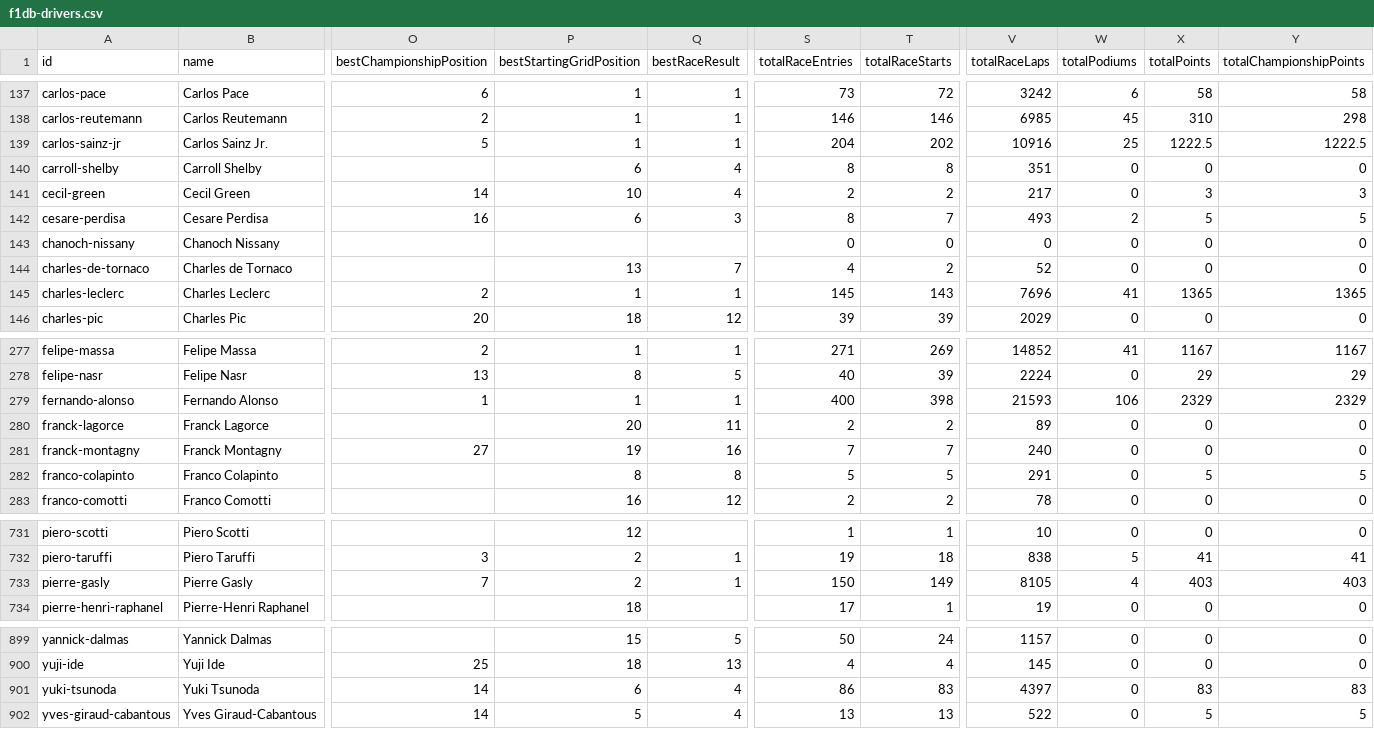
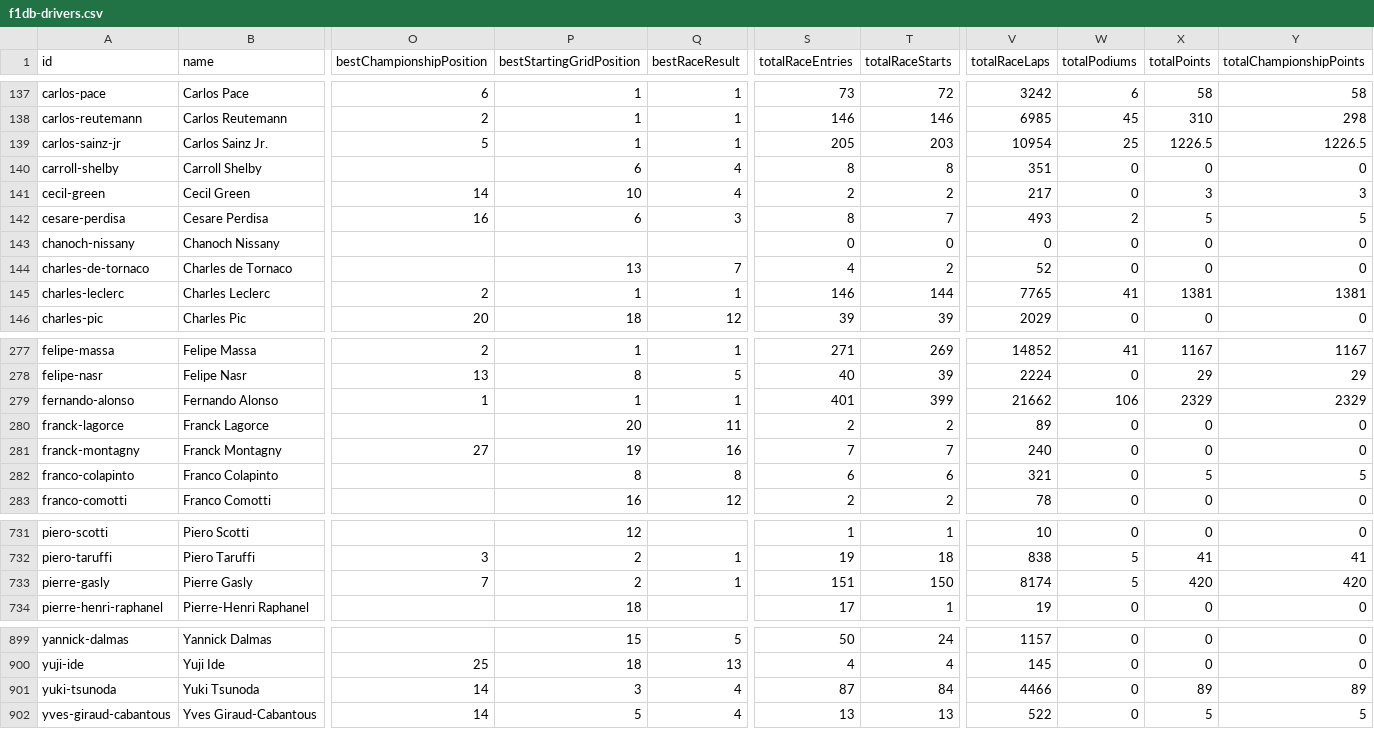
Before and after one commit to craygore1/F1_elo, a CSV file: f1db-drivers.csv, drawn as a sheet; only a part is shown, gaps mark what is left out; the diff covers the shown part only; the diff names each change by its address in the sheet, - before the commit and + after, or states it on an @@ line.

```diff
--- a/f1db-drivers.csv
+++ b/f1db-drivers.csv
-S139 (totalRaceEntries): 204
+S139 (totalRaceEntries): 205
-T139 (totalRaceStarts): 202
+T139 (totalRaceStarts): 203
-V139 (totalRaceLaps): 10916
+V139 (totalRaceLaps): 10954
-X139 (totalPoints): 1222.5
+X139 (totalPoints): 1226.5
-Y139 (totalChampionshipPoints): 1222.5
+Y139 (totalChampionshipPoints): 1226.5
-S145 (totalRaceEntries): 145
+S145 (totalRaceEntries): 146
-T145 (totalRaceStarts): 143
+T145 (totalRaceStarts): 144
-V145 (totalRaceLaps): 7696
+V145 (totalRaceLaps): 7765
-X145 (totalPoints): 1365
+X145 (totalPoints): 1381
-Y145 (totalChampionshipPoints): 1365
+Y145 (totalChampionshipPoints): 1381
-S279 (totalRaceEntries): 400
+S279 (totalRaceEntries): 401
-T279 (totalRaceStarts): 398
+T279 (totalRaceStarts): 399
-V279 (totalRaceLaps): 21593
+V279 (totalRaceLaps): 21662
-S282 (totalRaceEntries): 5
+S282 (totalRaceEntries): 6
-T282 (totalRaceStarts): 5
+T282 (totalRaceStarts): 6
-V282 (totalRaceLaps): 291
+V282 (totalRaceLaps): 321
-S733 (totalRaceEntries): 150
+S733 (totalRaceEntries): 151
-T733 (totalRaceStarts): 149
+T733 (totalRaceStarts): 150
-V733 (totalRaceLaps): 8105
+V733 (totalRaceLaps): 8174
-W733 (totalPodiums): 4
+W733 (totalPodiums): 5
-X733 (totalPoints): 403
+X733 (totalPoints): 420
-Y733 (totalChampionshipPoints): 403
+Y733 (totalChampionshipPoints): 420
-P901 (bestStartingGridPosition): 6
+P901 (bestStartingGridPosition): 3
-S901 (totalRaceEntries): 86
+S901 (totalRaceEntries): 87
-T901 (totalRaceStarts): 83
+T901 (totalRaceStarts): 84
-V901 (totalRaceLaps): 4397
+V901 (totalRaceLaps): 4466
-X901 (totalPoints): 83
+X901 (totalPoints): 89
-Y901 (totalChampionshipPoints): 83
+Y901 (totalChampionshipPoints): 89
```
Also changed, not shown: 60 edited cells elsewhere in this file, 8 other files.
